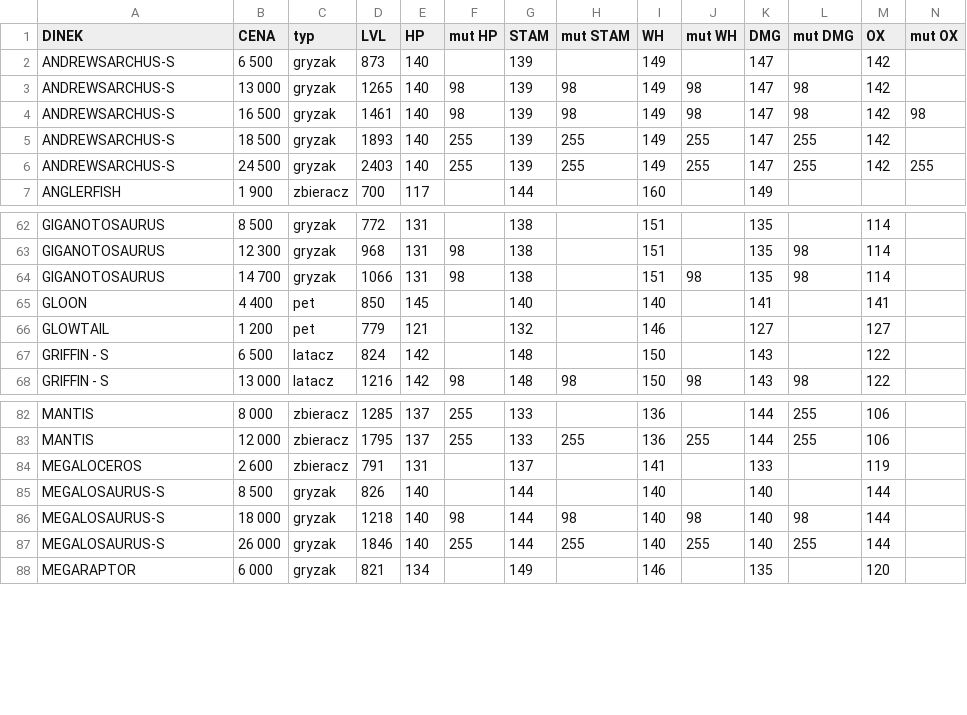
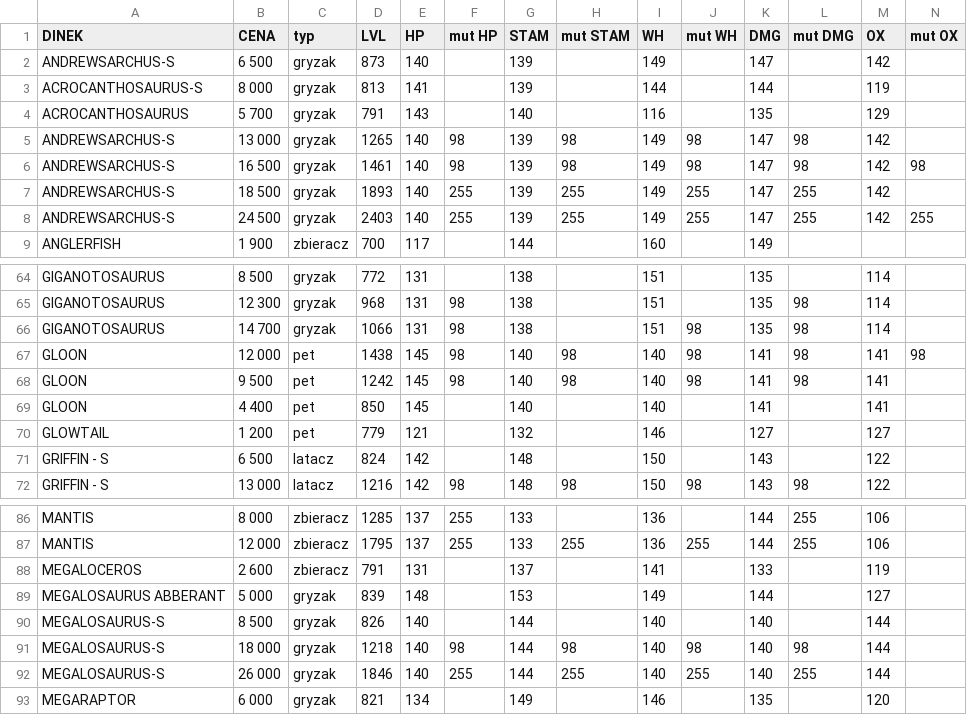
Before and after one commit to Leesha93/HALUSZKIshop, a CSV file: shop_list.csv, drawn as a sheet; only a part is shown, gaps mark what is left out; rows hold the shown columns only; the diff names each change by its address in the sheet, - before the commit and + after, or states it on an @@ line.

Commit message:
Update shop_list.csv

```diff
--- a/shop_list.csv
+++ b/shop_list.csv
+row 3: ACROCANTHOSAURUS-S | 8 000 | gryzak | 813 | 141 |  | 139 |  | 144 |  | 144 |  | 119
+row 4: ACROCANTHOSAURUS | 5 700 | gryzak | 791 | 143 |  | 140 |  | 116 |  | 135 |  | 129
+row 67: GLOON | 12 000 | pet | 1438 | 145 | 98 | 140 | 98 | 140 | 98 | 141 | 98 | 141 | 98
+row 68: GLOON | 9 500 | pet | 1242 | 145 | 98 | 140 | 98 | 140 | 98 | 141 | 98 | 141
+row 89: MEGALOSAURUS ABBERANT | 5 000 | gryzak | 839 | 148 |  | 153 |  | 149 |  | 144 |  | 127
```
